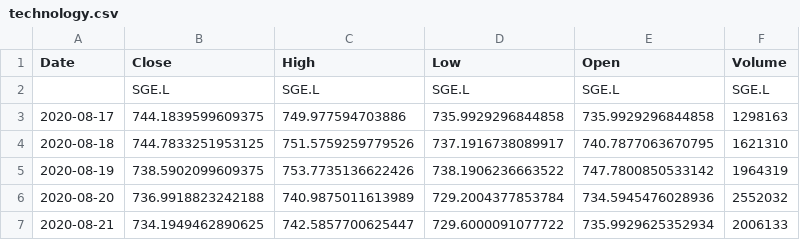
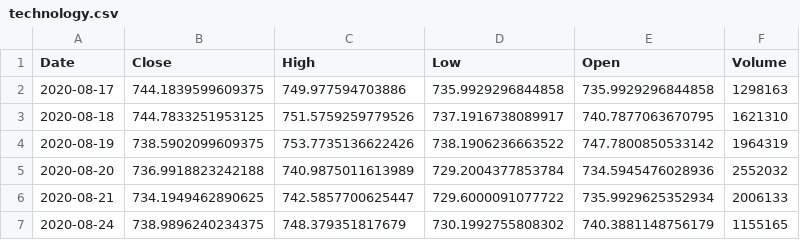
Before and after one commit to VVNDAX2102/dissertation, a CSV file: data/UK/technology.csv, drawn as a sheet; only a part is shown; the shorter side is filled out with more unchanged rows.

```diff
--- a/data/UK/technology.csv
+++ b/data/UK/technology.csv
@@ -1,3 +1,2 @@
 Date,Close,High,Low,Open,Volume
-,SGE.L,SGE.L,SGE.L,SGE.L,SGE.L
 2020-08-17,744.1839599609375,749.977594703886,735.9929296844858,735.9929296844858,1298163
```
Also changed, not shown: data/UK/consumer_goods.csv, data/UK/energy.csv, 17 other files.
